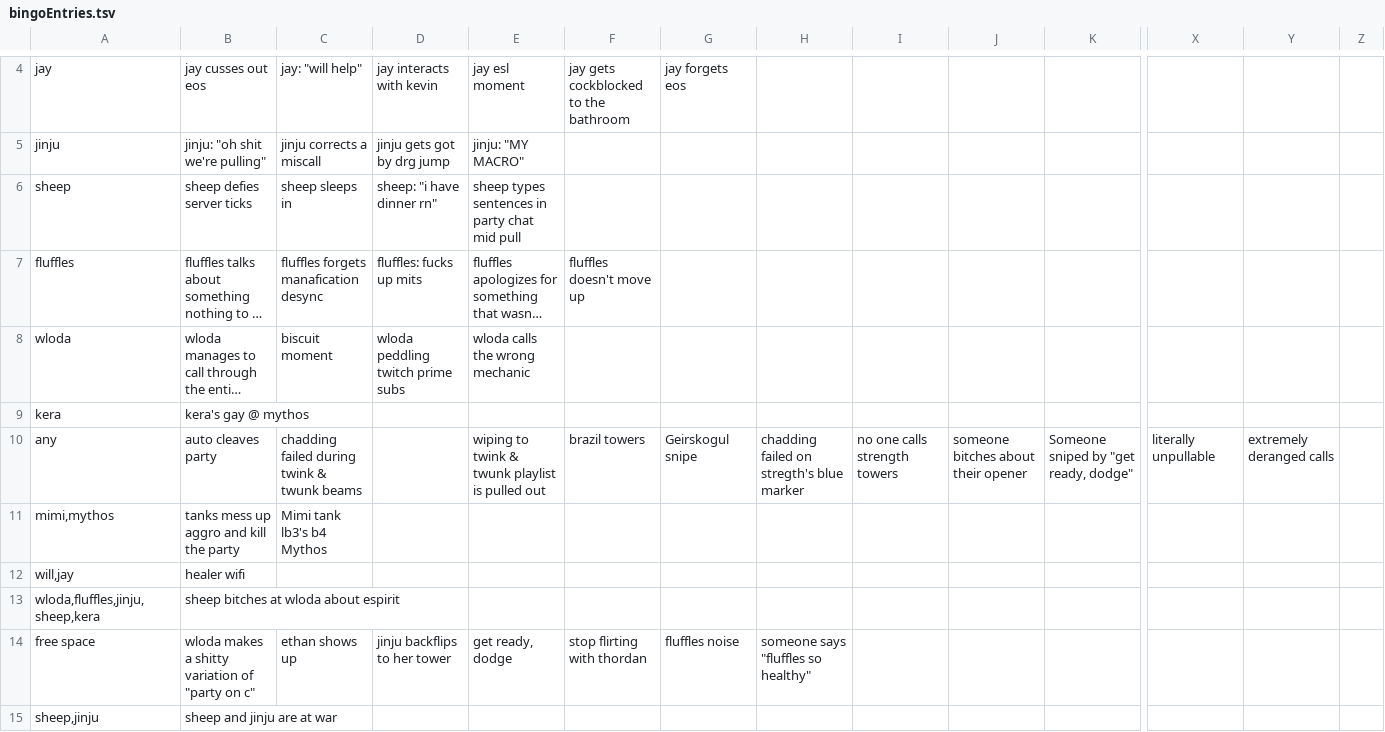
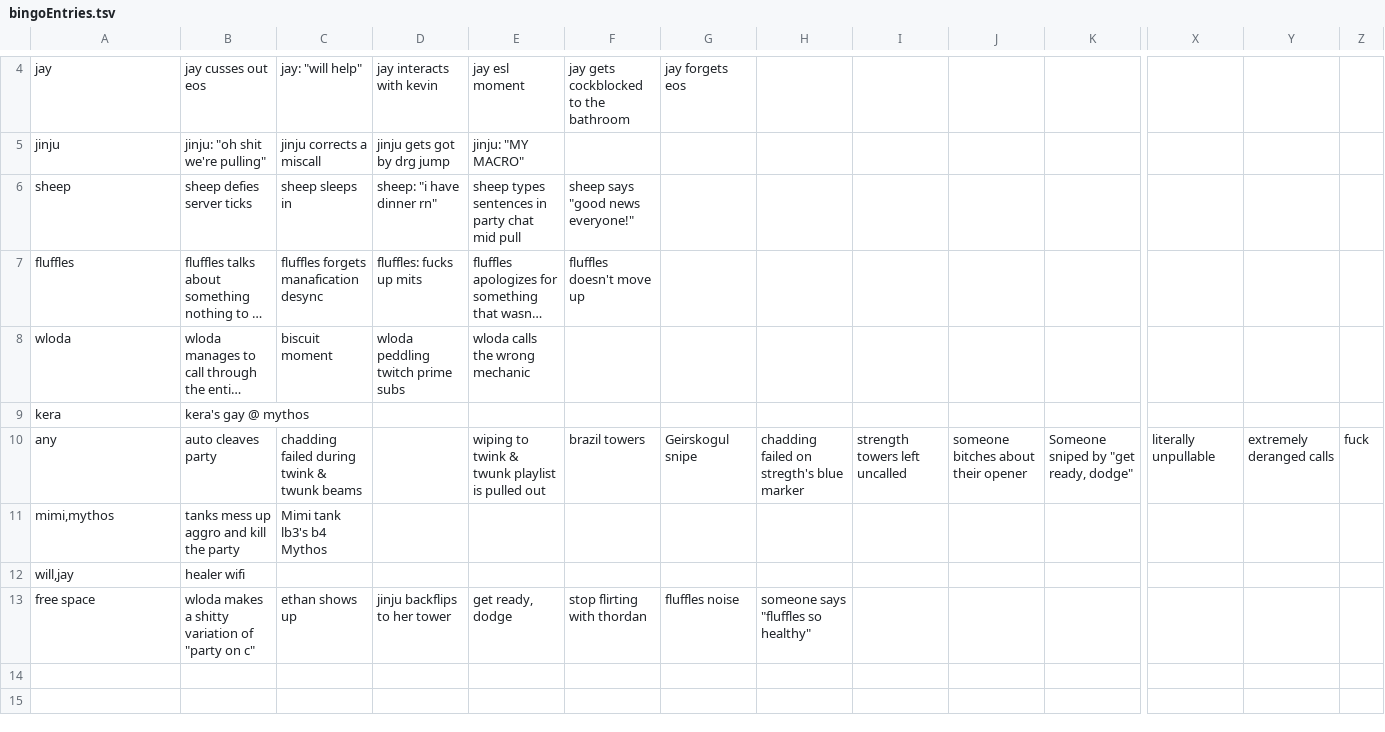
Before and after one commit to willtsay/bingobango, a TSV file: bingoEntries.tsv, drawn as a sheet; only a part is shown, gaps mark what is left out; long unchanged cells end in …; rows hold the shown columns only; the diff names each change by its address in the sheet, - before the commit and + after, or states it on an @@ line.

Commit message:
update

```diff
--- a/bingoEntries.tsv
+++ b/bingoEntries.tsv
-F6: (empty)
+F6: sheep says "good news everyone!"
-I10: no one calls strength towers
+I10: strength towers left uncalled
-Z10: (empty)
+Z10: fuck
-row 13: wloda,fluffles,jinju,sheep,kera | sheep bitches at wloda about espirit
-row 15: sheep,jinju | sheep and jinju are at war
```
